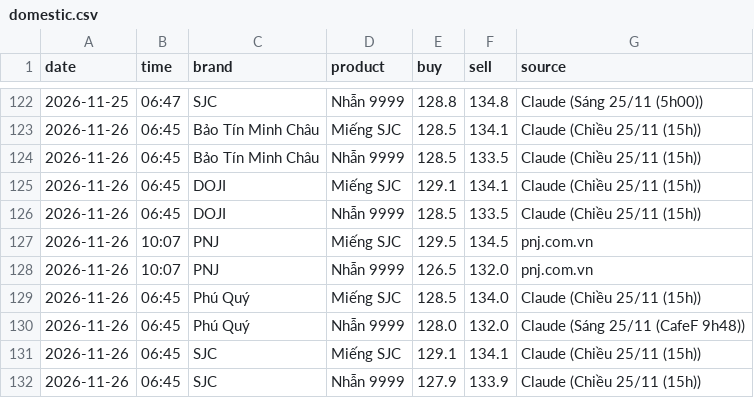
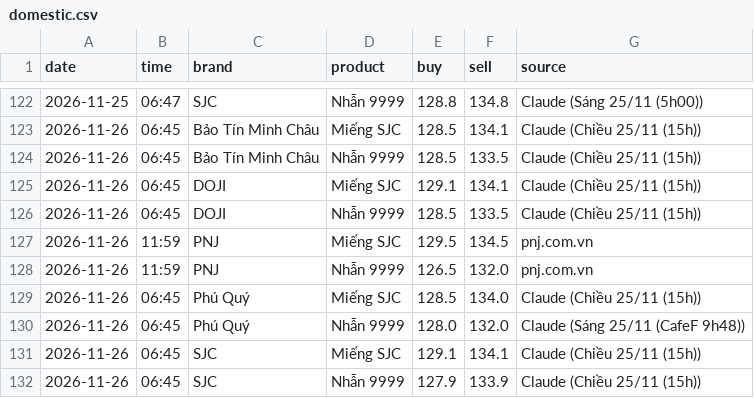
Before and after one commit to nguyenvanchi-cmd/vang-dashboard, a CSV file: data/domestic.csv, drawn as a sheet; only a part is shown, gaps mark what is left out.

```diff
--- a/data/domestic.csv
+++ b/data/domestic.csv
@@ -126,4 +126,4 @@ date,time,brand,product,buy,sell,source
 2026-11-26,06:45,DOJI,Nhẫn 9999,128.5,133.5,Claude (Chiều 25/11 (15h))
-2026-11-26,10:07,PNJ,Miếng SJC,129.5,134.5,pnj.com.vn
-2026-11-26,10:07,PNJ,Nhẫn 9999,126.5,132.0,pnj.com.vn
+2026-11-26,11:59,PNJ,Miếng SJC,129.5,134.5,pnj.com.vn
+2026-11-26,11:59,PNJ,Nhẫn 9999,126.5,132.0,pnj.com.vn
 2026-11-26,06:45,Phú Quý,Miếng SJC,128.5,134.0,Claude (Chiều 25/11 (15h))
```
Also changed, not shown: 4 other files.
